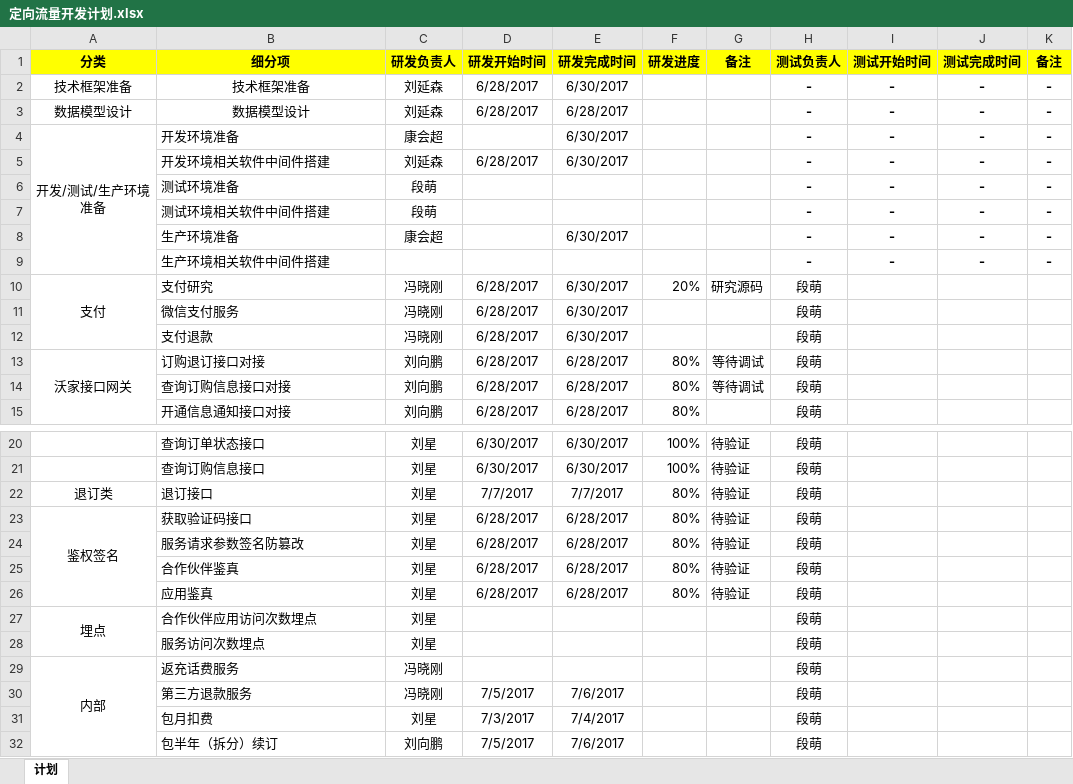
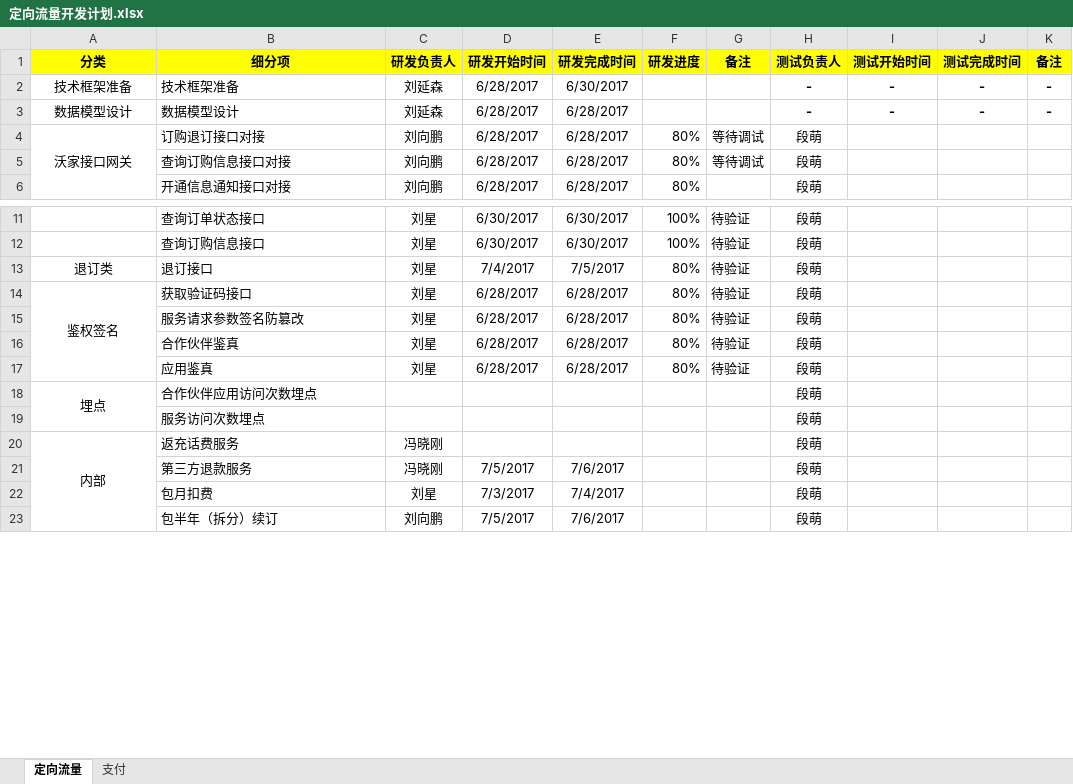
Before and after one commit to liuxing5/dtdt, an Excel workbook: doc/定向流量开发计划.xlsx, sheet 定向流量, drawn as a sheet; only a part is shown, gaps mark what is left out; values as stored, in another font and other column widths than the file's, no borders; removed rows and columns are numbered as before the commit, all else as after; the diff names each change by its address in the sheet, - before the commit and + after, or states it on an @@ line.

Commit message:
支付开发计划新增

```diff
--- a/doc/定向流量开发计划.xlsx (sheet 定向流量)
+++ b/doc/定向流量开发计划.xlsx (sheet 定向流量)
-sheet tab: 计划
+sheet tab: 定向流量
+sheet tab: 支付
-B2:B3 alignment: center
+B2:B3 alignment: left
-row 4: 开发/测试/生产环境准备 | 开发环境准备 | 康会超 |  | 6/30/2017 |  |  | - | - | - | -
-row 5:  | 开发环境相关软件中间件搭建 | 刘延森 | 6/28/2017 | 6/30/2017 |  |  | - | - | - | -
-row 6:  | 测试环境准备 | 段萌 |  |  |  |  | - | - | - | -
-row 7:  | 测试环境相关软件中间件搭建 | 段萌 |  |  |  |  | - | - | - | -
-row 8:  | 生产环境准备 | 康会超 |  | 6/30/2017 |  |  | - | - | - | -
-row 9:  | 生产环境相关软件中间件搭建 |  |  |  |  |  | - | - | - | -
-row 10: 支付 | 支付研究 | 冯晓刚 | 6/28/2017 | 6/30/2017 | 20% | 研究源码 | 段萌
-row 11:  | 微信支付服务 | 冯晓刚 | 6/28/2017 | 6/30/2017 |  |  | 段萌
-row 12:  | 支付退款 | 冯晓刚 | 6/28/2017 | 6/30/2017 |  |  | 段萌
-D13 (研发开始时间): 7/7/2017
+D13 (研发开始时间): 7/4/2017
-E13 (研发完成时间): 7/7/2017
+E13 (研发完成时间): 7/5/2017
-C18:C19 (研发负责人): 刘星
+C18:C19 (研发负责人): (empty)
```
